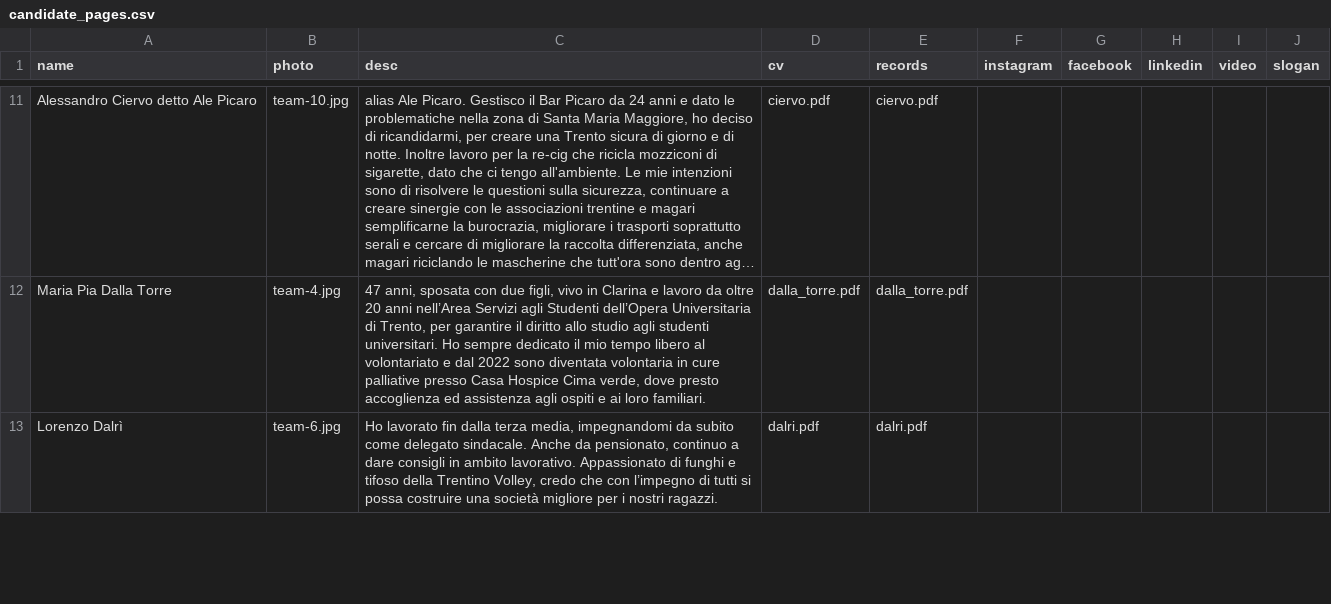
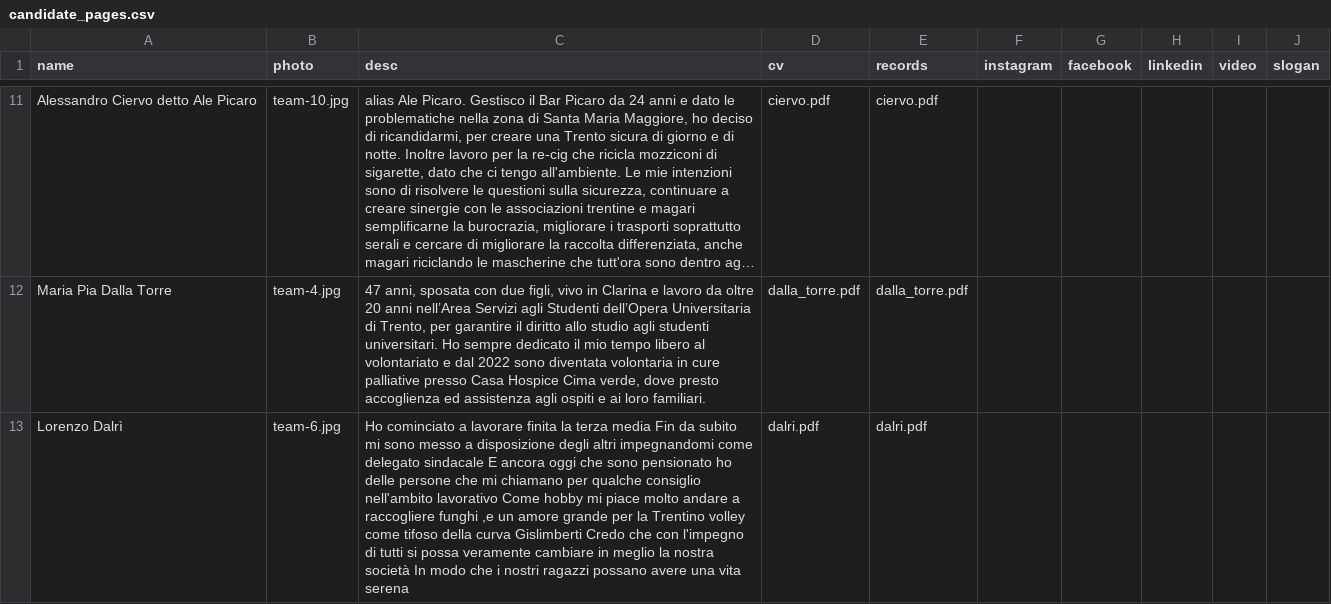
Before and after one commit to insiemepertrento/web, a CSV file: docs/_data/candidate_pages.csv, drawn as a sheet; only a part is shown, gaps mark what is left out; long unchanged cells end in …; the diff covers the shown part only; the diff names each change by its address in the sheet, - before the commit and + after, or states it on an @@ line.

```diff
--- a/docs/_data/candidate_pages.csv
+++ b/docs/_data/candidate_pages.csv
-C13 (desc): Ho lavorato fin dalla terza media, impegnandomi da subito come delegato sindacale. Anche da pensionato, continuo a dare consigli in ambito lavorativo. Appassionato di funghi e tifoso della Trentino Volley, credo che con l’impegno di tutti si possa costruire una società migliore per i nostri ragazzi.
+C13 (desc): Ho cominciato a lavorare finita la terza media Fin da subito mi sono messo a disposizione degli altri impegnandomi come delegato sindacale E ancora oggi che sono pensionato ho delle persone che mi chiamano per qualche consiglio nell'ambito lavorativo Come hobby mi piace molto andare a raccogliere funghi ,e un amore grande per la Trentino volley come tifoso della curva Gislimberti Credo che con l'impegno di tutti si possa veramente cambiare in meglio la nostra società In modo che i nostri ragazzi possano avere una vita serena
```
Also changed, not shown: 2 edited cells elsewhere in this file, 4 other files.
